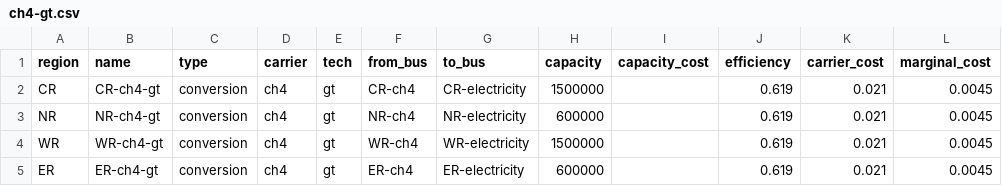
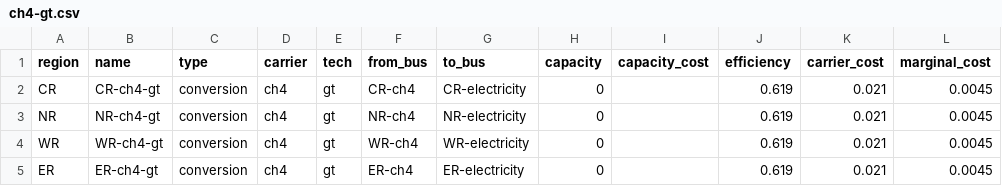
Before and after one commit to rl-institut/Uganda_oemof, a CSV file: examples/example_base/preprocessed/data/elements/ch4-gt.csv, drawn as a sheet; only a part is shown; the diff names each change by its address in the sheet, - before the commit and + after, or states it on an @@ line.

Commit message:
Update data (example_base)

```diff
--- a/examples/example_base/preprocessed/data/elements/ch4-gt.csv
+++ b/examples/example_base/preprocessed/data/elements/ch4-gt.csv
-H2 (capacity): 1500000
+H2 (capacity): 0
-H3 (capacity): 600000
+H3 (capacity): 0
-H4 (capacity): 1500000
+H4 (capacity): 0
-H5 (capacity): 600000
+H5 (capacity): 0
```
Also changed, not shown: examples/example_base/preprocessed/data/elements/solar-pv.csv, 1 other file.
